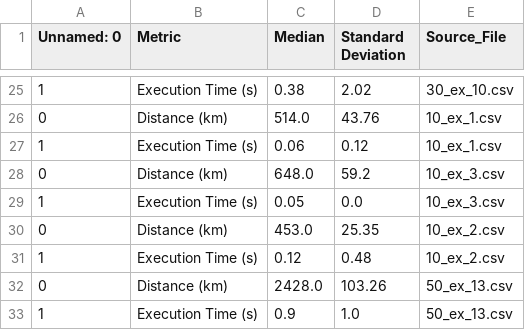
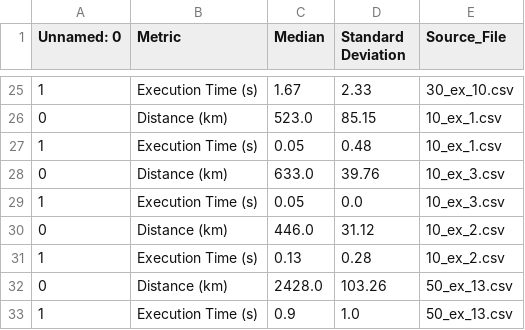
Before and after one commit to nogorka/urban-cvrp-solution, a CSV file: public/compare_result_main.csv, drawn as a sheet; only a part is shown, gaps mark what is left out; the diff covers the shown part only.

```diff
--- a/public/compare_result_main.csv
+++ b/public/compare_result_main.csv
@@ -25,8 +25,8 @@ Unnamed: 0,Metric,Median,Standard Deviation,Source_File
-1,Execution Time (s),0.38,2.02,30_ex_10.csv
-0,Distance (km),514.0,43.76,10_ex_1.csv
-1,Execution Time (s),0.06,0.12,10_ex_1.csv
-0,Distance (km),648.0,59.2,10_ex_3.csv
+1,Execution Time (s),1.67,2.33,30_ex_10.csv
+0,Distance (km),523.0,85.15,10_ex_1.csv
+1,Execution Time (s),0.05,0.48,10_ex_1.csv
+0,Distance (km),633.0,39.76,10_ex_3.csv
 1,Execution Time (s),0.05,0.0,10_ex_3.csv
-0,Distance (km),453.0,25.35,10_ex_2.csv
-1,Execution Time (s),0.12,0.48,10_ex_2.csv
+0,Distance (km),446.0,31.12,10_ex_2.csv
+1,Execution Time (s),0.13,0.28,10_ex_2.csv
 0,Distance (km),2428.0,103.26,50_ex_13.csv
```
Also changed, not shown: 31 edited cells elsewhere in this file, 3 other files.
